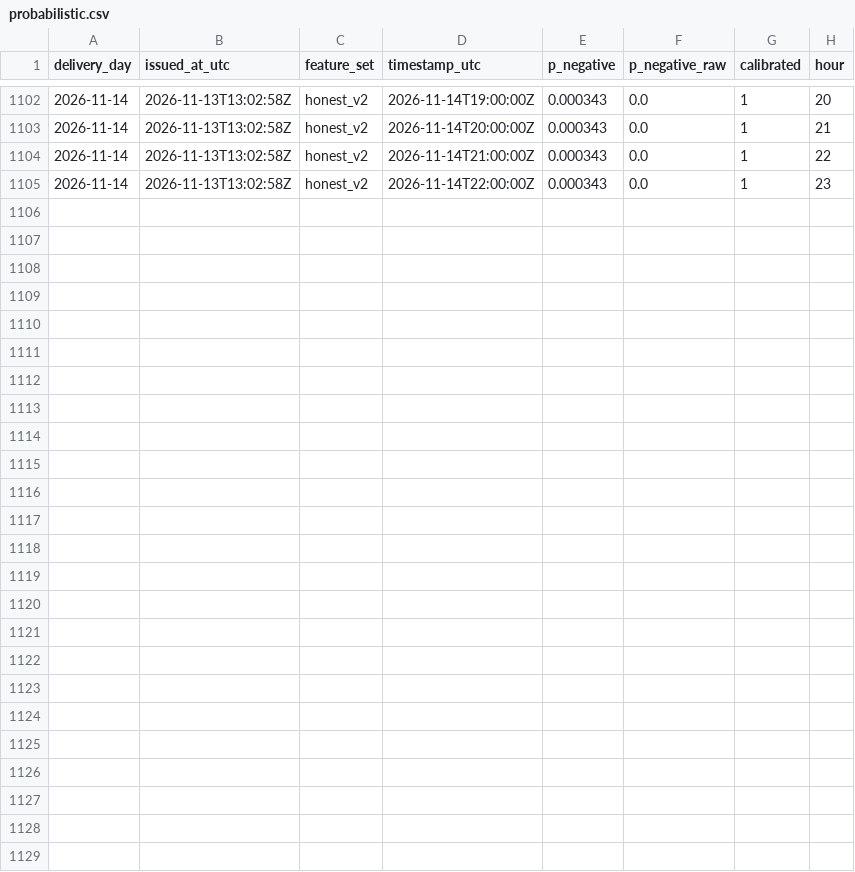
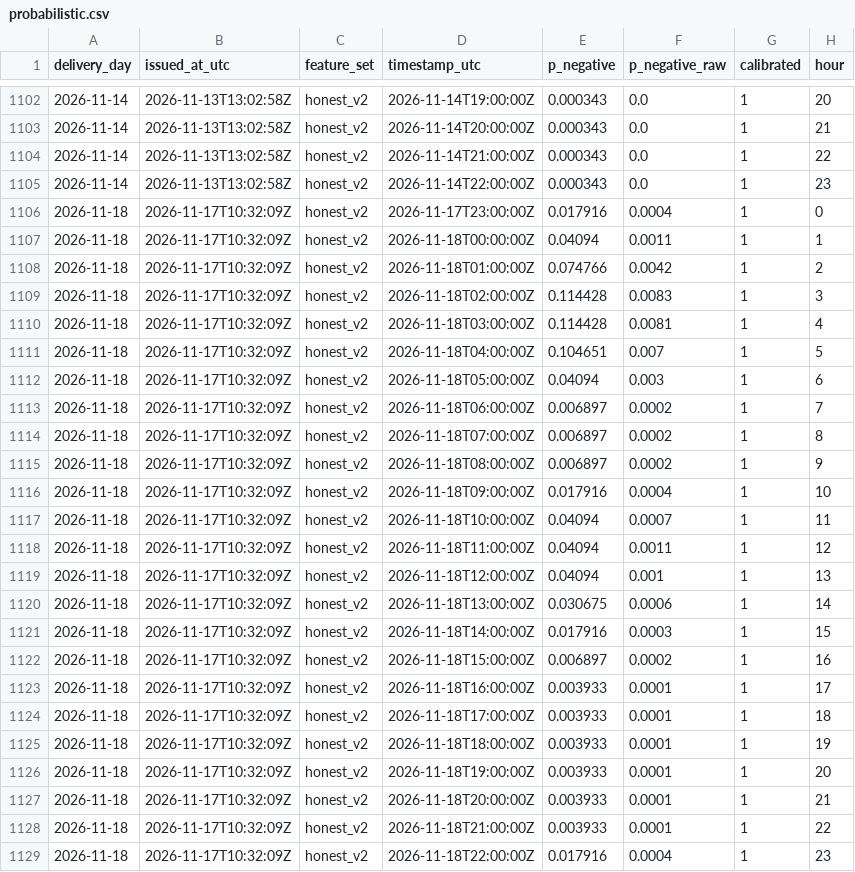
Before and after one commit to gerardorosch02/thermo-fr, a CSV file: published/probabilistic.csv, drawn as a sheet; only a part is shown, gaps mark what is left out; the diff names each change by its address in the sheet, - before the commit and + after, or states it on an @@ line.

```diff
--- a/published/probabilistic.csv
+++ b/published/probabilistic.csv
+row 1106: 2026-11-18 | 2026-11-17T10:32:09Z | honest_v2 | 2026-11-17T23:00:00Z | 0.017916 | 0.0004 | 1 | 0
+row 1107: 2026-11-18 | 2026-11-17T10:32:09Z | honest_v2 | 2026-11-18T00:00:00Z | 0.04094 | 0.0011 | 1 | 1
+row 1108: 2026-11-18 | 2026-11-17T10:32:09Z | honest_v2 | 2026-11-18T01:00:00Z | 0.074766 | 0.0042 | 1 | 2
+row 1109: 2026-11-18 | 2026-11-17T10:32:09Z | honest_v2 | 2026-11-18T02:00:00Z | 0.114428 | 0.0083 | 1 | 3
+row 1110: 2026-11-18 | 2026-11-17T10:32:09Z | honest_v2 | 2026-11-18T03:00:00Z | 0.114428 | 0.0081 | 1 | 4
+row 1111: 2026-11-18 | 2026-11-17T10:32:09Z | honest_v2 | 2026-11-18T04:00:00Z | 0.104651 | 0.007 | 1 | 5
+row 1112: 2026-11-18 | 2026-11-17T10:32:09Z | honest_v2 | 2026-11-18T05:00:00Z | 0.04094 | 0.003 | 1 | 6
+row 1113: 2026-11-18 | 2026-11-17T10:32:09Z | honest_v2 | 2026-11-18T06:00:00Z | 0.006897 | 0.0002 | 1 | 7
+row 1114: 2026-11-18 | 2026-11-17T10:32:09Z | honest_v2 | 2026-11-18T07:00:00Z | 0.006897 | 0.0002 | 1 | 8
+row 1115: 2026-11-18 | 2026-11-17T10:32:09Z | honest_v2 | 2026-11-18T08:00:00Z | 0.006897 | 0.0002 | 1 | 9
+row 1116: 2026-11-18 | 2026-11-17T10:32:09Z | honest_v2 | 2026-11-18T09:00:00Z | 0.017916 | 0.0004 | 1 | 10
+row 1117: 2026-11-18 | 2026-11-17T10:32:09Z | honest_v2 | 2026-11-18T10:00:00Z | 0.04094 | 0.0007 | 1 | 11
+row 1118: 2026-11-18 | 2026-11-17T10:32:09Z | honest_v2 | 2026-11-18T11:00:00Z | 0.04094 | 0.0011 | 1 | 12
+row 1119: 2026-11-18 | 2026-11-17T10:32:09Z | honest_v2 | 2026-11-18T12:00:00Z | 0.04094 | 0.001 | 1 | 13
+row 1120: 2026-11-18 | 2026-11-17T10:32:09Z | honest_v2 | 2026-11-18T13:00:00Z | 0.030675 | 0.0006 | 1 | 14
+row 1121: 2026-11-18 | 2026-11-17T10:32:09Z | honest_v2 | 2026-11-18T14:00:00Z | 0.017916 | 0.0003 | 1 | 15
+row 1122: 2026-11-18 | 2026-11-17T10:32:09Z | honest_v2 | 2026-11-18T15:00:00Z | 0.006897 | 0.0002 | 1 | 16
+row 1123: 2026-11-18 | 2026-11-17T10:32:09Z | honest_v2 | 2026-11-18T16:00:00Z | 0.003933 | 0.0001 | 1 | 17
+row 1124: 2026-11-18 | 2026-11-17T10:32:09Z | honest_v2 | 2026-11-18T17:00:00Z | 0.003933 | 0.0001 | 1 | 18
+row 1125: 2026-11-18 | 2026-11-17T10:32:09Z | honest_v2 | 2026-11-18T18:00:00Z | 0.003933 | 0.0001 | 1 | 19
+row 1126: 2026-11-18 | 2026-11-17T10:32:09Z | honest_v2 | 2026-11-18T19:00:00Z | 0.003933 | 0.0001 | 1 | 20
+row 1127: 2026-11-18 | 2026-11-17T10:32:09Z | honest_v2 | 2026-11-18T20:00:00Z | 0.003933 | 0.0001 | 1 | 21
+row 1128: 2026-11-18 | 2026-11-17T10:32:09Z | honest_v2 | 2026-11-18T21:00:00Z | 0.003933 | 0.0001 | 1 | 22
+row 1129: 2026-11-18 | 2026-11-17T10:32:09Z | honest_v2 | 2026-11-18T22:00:00Z | 0.017916 | 0.0004 | 1 | 23
```
Also changed, not shown: published/drivers.csv, published/forecasts.csv, 3 other files.
